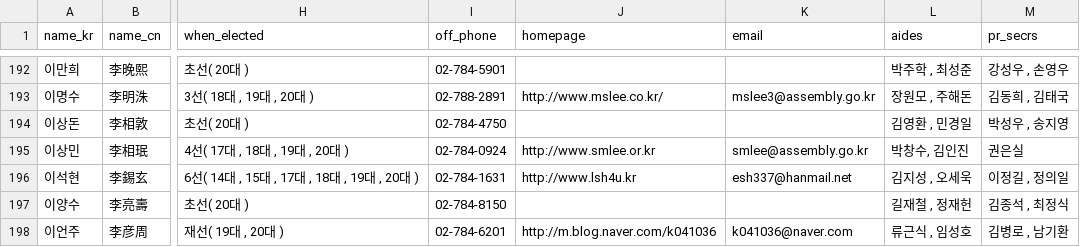
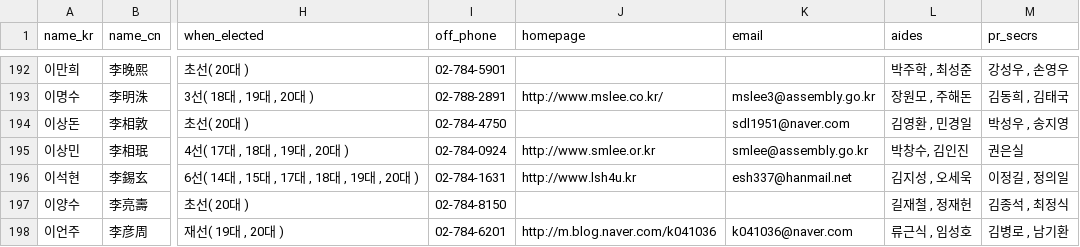
Before and after one commit to teampopong/data-assembly, a CSV file: assembly.csv, drawn as a sheet; only a part is shown, gaps mark what is left out; the diff covers the shown part only; the diff names each change by its address in the sheet, - before the commit and + after, or states it on an @@ line.

```diff
--- a/assembly.csv
+++ b/assembly.csv
-K194 (email): (empty)
+K194 (email): sdl1951@naver.com
```
Also changed, not shown: 54 edited cells elsewhere in this file, 1 other file.
